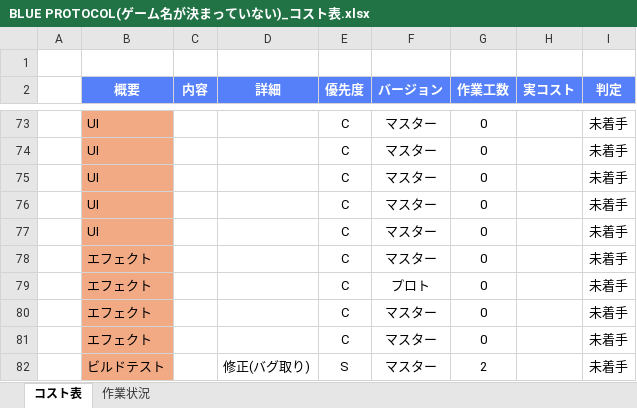
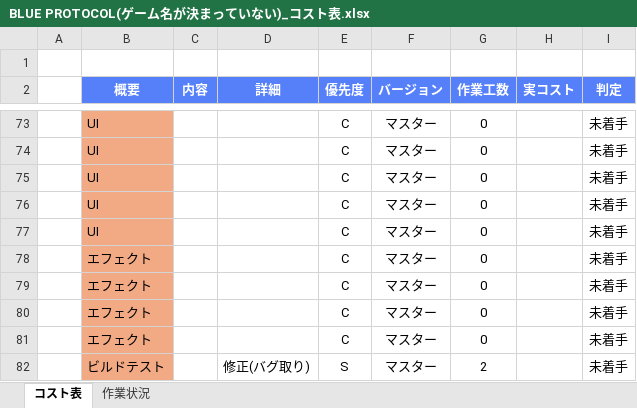
Before and after one commit to kiryo06/Game2025, an Excel workbook: BLUE PROTOCOL(ゲーム名が決まっていない)_コスト表.xlsx, sheet コスト表, drawn as a sheet; only a part is shown, gaps mark what is left out; values as stored, in another font and other column widths than the file's, no borders; conditional formats not drawn; the diff covers the shown part only; the diff names each change by its address in the sheet, - before the commit and + after, or states it on an @@ line.

```diff
--- a/BLUE PROTOCOL(ゲーム名が決まっていない)_コスト表.xlsx (sheet コスト表)
+++ b/BLUE PROTOCOL(ゲーム名が決まっていない)_コスト表.xlsx (sheet コスト表)
-F79 (バージョン): プロト
+F79 (バージョン): マスター
```
Also changed, not shown: 42 edited cells elsewhere in this sheet, sheet 作業状況, charts or pictures, 35 other files.
